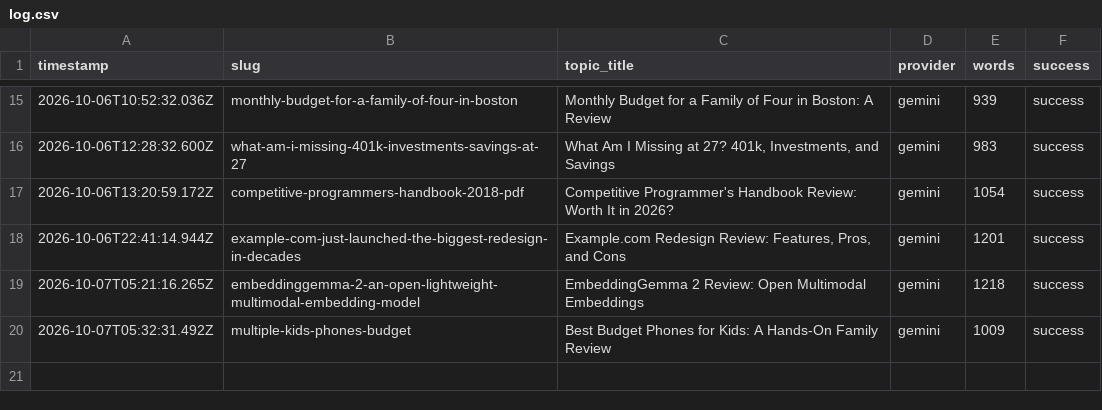
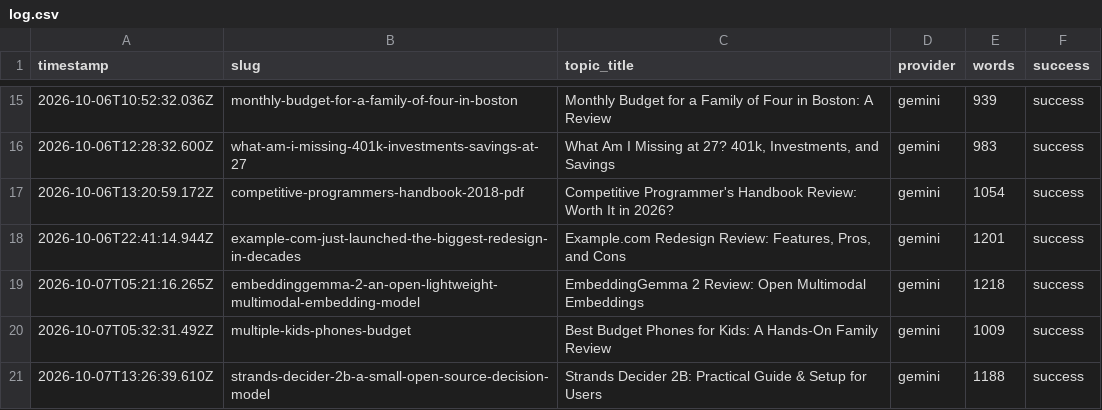
Before and after one commit to haxno2004-wq/aitoollab-autopilot, a CSV file: state/finflow/log.csv, drawn as a sheet; only a part is shown, gaps mark what is left out; the diff names each change by its address in the sheet, - before the commit and + after, or states it on an @@ line.

```diff
--- a/state/finflow/log.csv
+++ b/state/finflow/log.csv
+row 21: 2026-10-07T13:26:39.610Z | strands-decider-2b-a-small-open-source-decision-model | Strands Decider 2B: Practical Guide & Setup for Users | gemini | 1188 | success
```
Also changed, not shown: 6 other files.
